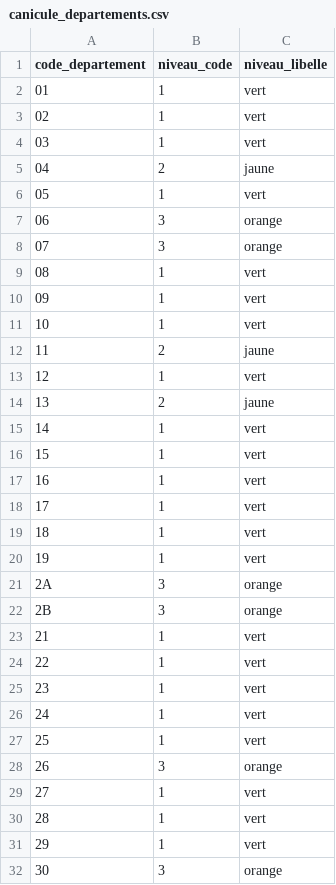
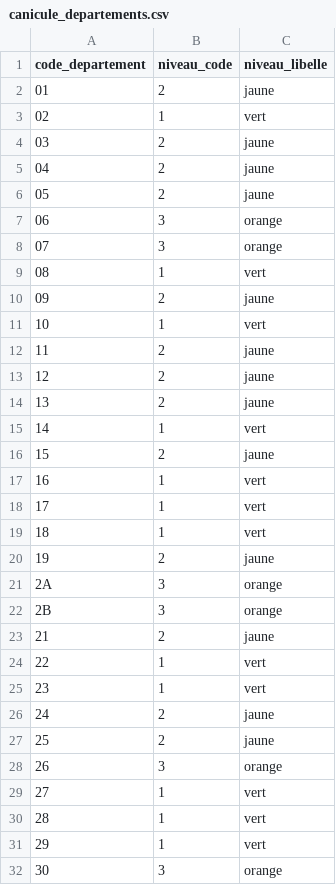
Before and after one commit to adumas1350/data_meteo, a CSV file: canicule_departements.csv, drawn as a sheet; only a part is shown; the diff covers the shown part only.

```diff
--- a/canicule_departements.csv
+++ b/canicule_departements.csv
@@ -1,7 +1,7 @@
 code_departement,niveau_code,niveau_libelle
-01,1,vert
+01,2,jaune
 02,1,vert
-03,1,vert
+03,2,jaune
 04,2,jaune
-05,1,vert
+05,2,jaune
 06,3,orange
@@ -9,9 +9,9 @@ code_departement,niveau_code,niveau_libelle
 08,1,vert
-09,1,vert
+09,2,jaune
 10,1,vert
 11,2,jaune
-12,1,vert
+12,2,jaune
 13,2,jaune
 14,1,vert
-15,1,vert
+15,2,jaune
 16,1,vert
@@ -19,10 +19,10 @@ code_departement,niveau_code,niveau_libelle
 18,1,vert
-19,1,vert
+19,2,jaune
 2A,3,orange
 2B,3,orange
-21,1,vert
+21,2,jaune
 22,1,vert
 23,1,vert
-24,1,vert
-25,1,vert
+24,2,jaune
+25,2,jaune
 26,3,orange
```
Also changed, not shown: 38 edited cells elsewhere in this file, foret_departements.csv.
